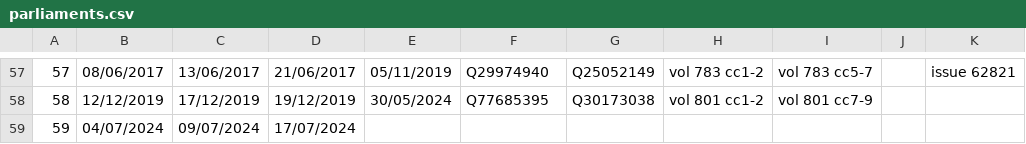
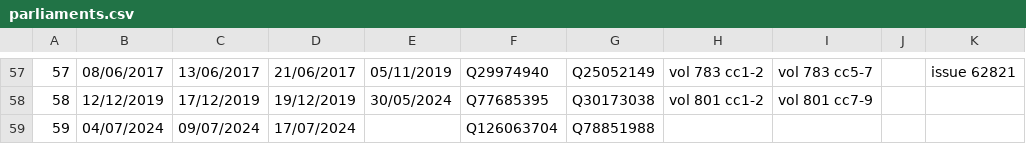
Before and after one commit to ukparliament/egg-timer, a CSV file: db/data/parliaments.csv, drawn as a sheet; only a part is shown, gaps mark what is left out.

Commit message:
additional citations

```diff
--- a/db/data/parliaments.csv
+++ b/db/data/parliaments.csv
@@ -58,2 +58,2 @@
 58,12/12/2019,17/12/2019,19/12/2019,30/05/2024,Q77685395,Q30173038,vol 801 cc1-2,vol 801 cc7-9,,
-59,04/07/2024,09/07/2024,17/07/2024,,,,,,,
+59,04/07/2024,09/07/2024,17/07/2024,,Q126063704,Q78851988,,,,
```
